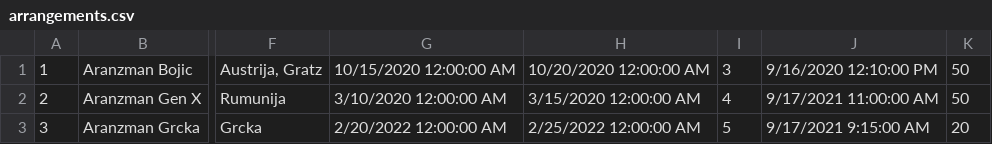
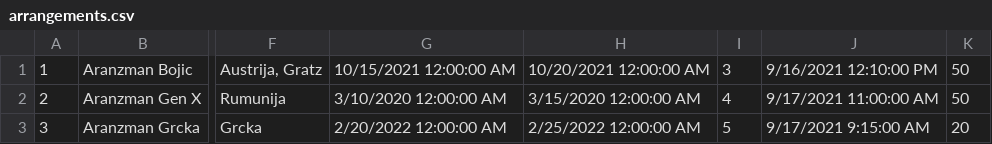
Before and after one commit to filipjoksovic/turisticki_aranzmani, a CSV file: turisticki_aranzmani/App_Data/arrangements.csv, drawn as a sheet; only a part is shown, gaps mark what is left out; the diff names each change by its address in the sheet, - before the commit and + after, or states it on an @@ line.

```diff
--- a/turisticki_aranzmani/App_Data/arrangements.csv
+++ b/turisticki_aranzmani/App_Data/arrangements.csv
-G1: 10/15/2020 12:00:00 AM
+G1: 10/15/2021 12:00:00 AM
-H1: 10/20/2020 12:00:00 AM
+H1: 10/20/2021 12:00:00 AM
-J1: 9/16/2020 12:10:00 PM
+J1: 9/16/2021 12:10:00 PM
```
Also changed, not shown: turisticki_aranzmani/App_Data/users.csv, 12 other files.
